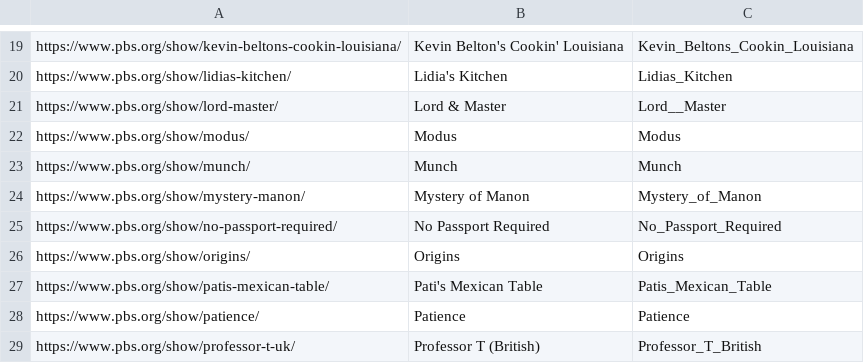
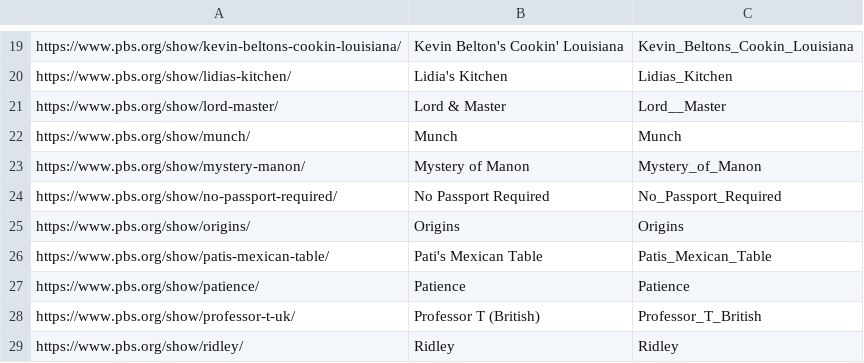
Before and after one commit to Monty/WhatsStreamingToday, a CSV file: PBS-only.csv, drawn as a sheet; only a part is shown, gaps mark what is left out; the shorter side is filled out with more unchanged rows; the diff names each change by its address in the sheet, - before the commit and + after, or states it on an @@ line.

Commit message:
Delete PBS show Modus

```diff
--- a/PBS-only.csv
+++ b/PBS-only.csv
-row 22: https://www.pbs.org/show/modus/ | Modus | Modus
```
Also changed, not shown: 1 other file.
